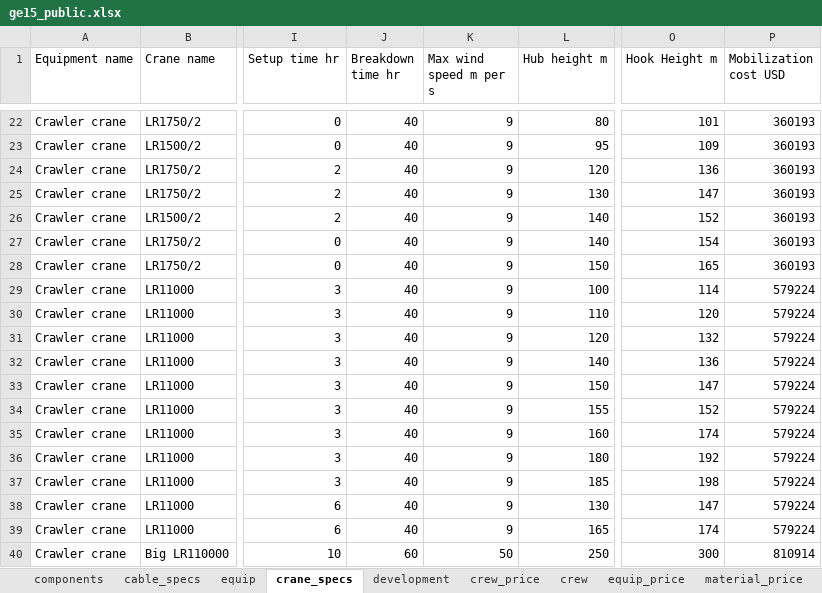
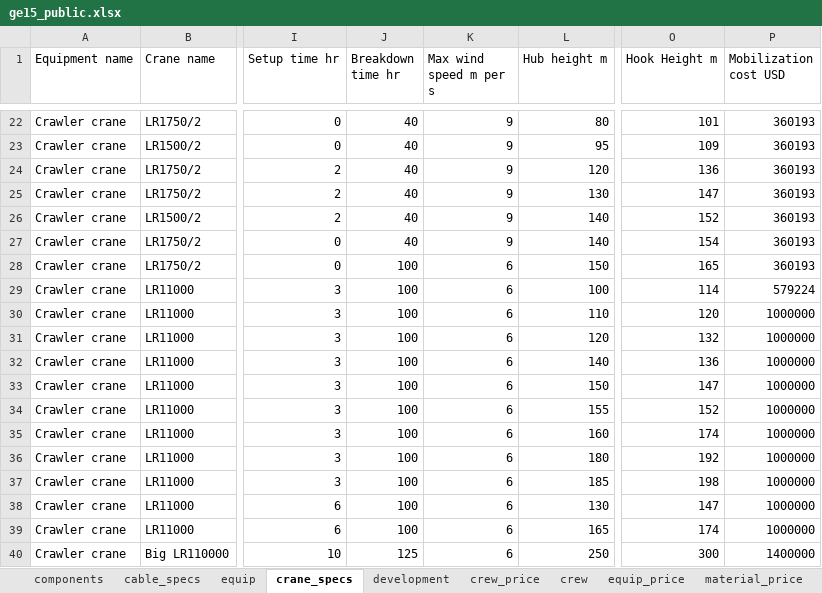
Before and after one commit to WISDEM/WISDEM, an Excel workbook: wisdem/library/landbosse/ge15_public.xlsx, sheet crane_specs, drawn as a sheet; only a part is shown, gaps mark what is left out; values as stored, in another font and other column widths than the file's, no borders; the diff names each change by its address in the sheet, - before the commit and + after, or states it on an @@ line.

Commit message:
update crane data with GE recommendations

```diff
--- a/wisdem/library/landbosse/ge15_public.xlsx (sheet crane_specs)
+++ b/wisdem/library/landbosse/ge15_public.xlsx (sheet crane_specs)
-J28:J39 (Breakdown time hr): 40
+J28:J39 (Breakdown time hr): 100
-K28:K39 (Max wind speed m per s): 9
+K28:K39 (Max wind speed m per s): 6
-P30:P39 (Mobilization cost USD): 579224
+P30:P39 (Mobilization cost USD): 1000000
-J40 (Breakdown time hr): 60
+J40 (Breakdown time hr): 125
-K40 (Max wind speed m per s): 50
+K40 (Max wind speed m per s): 6
-P40 (Mobilization cost USD): 810914
+P40 (Mobilization cost USD): 1400000
```
